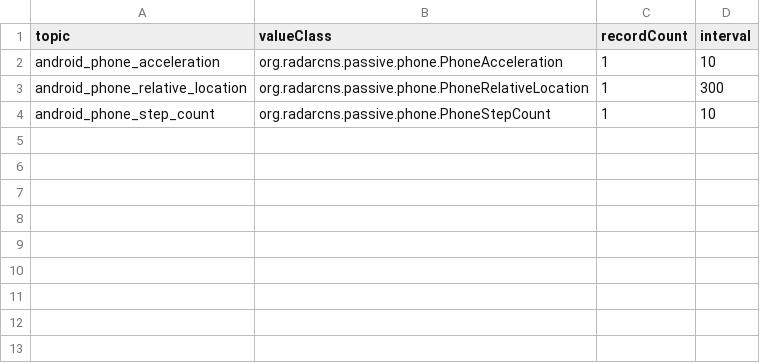
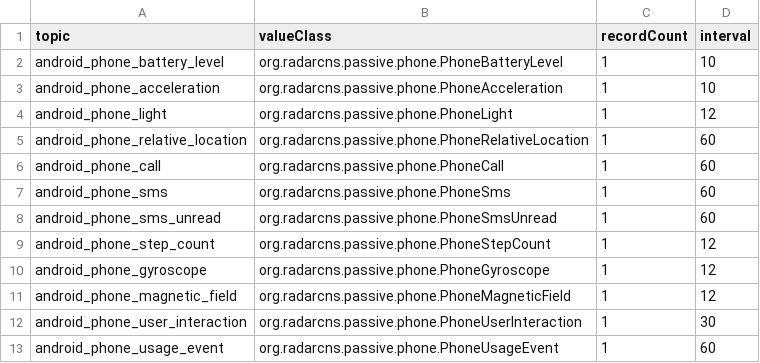
Before and after one commit to RADAR-CNS/RADAR-Performance-Tests, a CSV file: src/gatling/resources/data/topics.csv, drawn as a sheet.

Commit message:
automated subject creation and source registration before data streaming

```diff
--- a/src/gatling/resources/data/topics.csv
+++ b/src/gatling/resources/data/topics.csv
@@ -1,4 +1,13 @@
 topic,valueClass,recordCount,interval
+android_phone_battery_level,org.radarcns.passive.phone.PhoneBatteryLevel,1,10
 android_phone_acceleration,org.radarcns.passive.phone.PhoneAcceleration,1,10
-android_phone_relative_location,org.radarcns.passive.phone.PhoneRelativeLocation,1,300
-android_phone_step_count,org.radarcns.passive.phone.PhoneStepCount,1,10
+android_phone_light,org.radarcns.passive.phone.PhoneLight,1,12
+android_phone_relative_location,org.radarcns.passive.phone.PhoneRelativeLocation,1,60
+android_phone_call,org.radarcns.passive.phone.PhoneCall,1,60
+android_phone_sms,org.radarcns.passive.phone.PhoneSms,1,60
+android_phone_sms_unread,org.radarcns.passive.phone.PhoneSmsUnread,1,60
+android_phone_step_count,org.radarcns.passive.phone.PhoneStepCount,1,12
+android_phone_gyroscope,org.radarcns.passive.phone.PhoneGyroscope,1,12
+android_phone_magnetic_field,org.radarcns.passive.phone.PhoneMagneticField,1,12
+android_phone_user_interaction,org.radarcns.passive.phone.PhoneUserInteraction,1,30
+android_phone_usage_event,org.radarcns.passive.phone.PhoneUsageEvent,1,60
```
Also changed, not shown: 1 other file.
